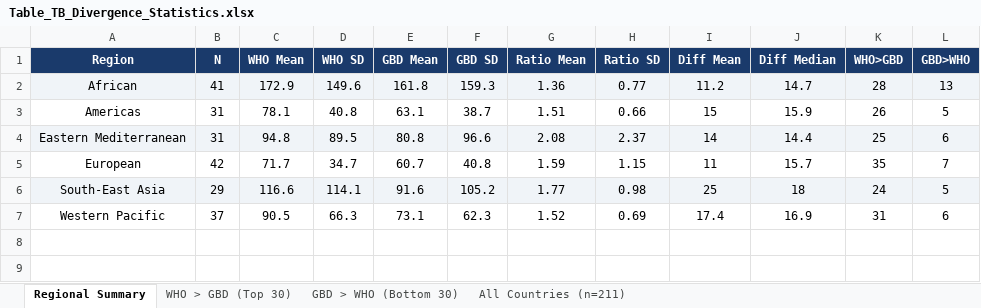
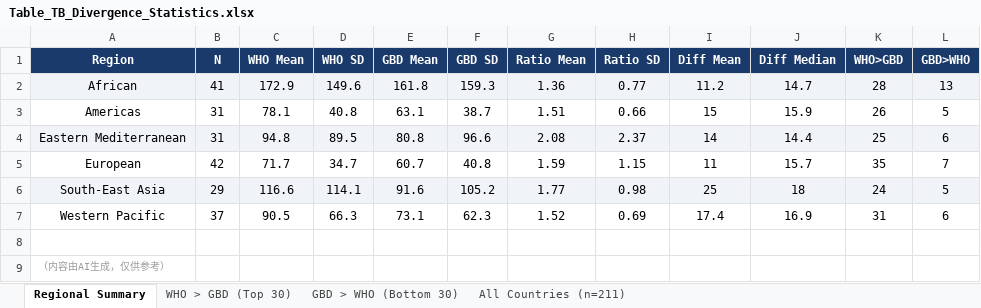
Before and after one commit to JivonKiang/tuberculosis-causal-inference, an Excel workbook: 04_图表/Table_TB_Divergence_Statistics.xlsx, sheet Regional Summary, drawn as a sheet; values as stored, in another font and other column widths than the file's, no borders; the diff names each change by its address in the sheet, - before the commit and + after, or states it on an @@ line.

Commit message:
v2.1: Sync E drive canonical repo

```diff
--- a/04_图表/Table_TB_Divergence_Statistics.xlsx (sheet Regional Summary)
+++ b/04_图表/Table_TB_Divergence_Statistics.xlsx (sheet Regional Summary)
+row 8: (empty)
+row 9: （内容由AI生成，仅供参考）
```
